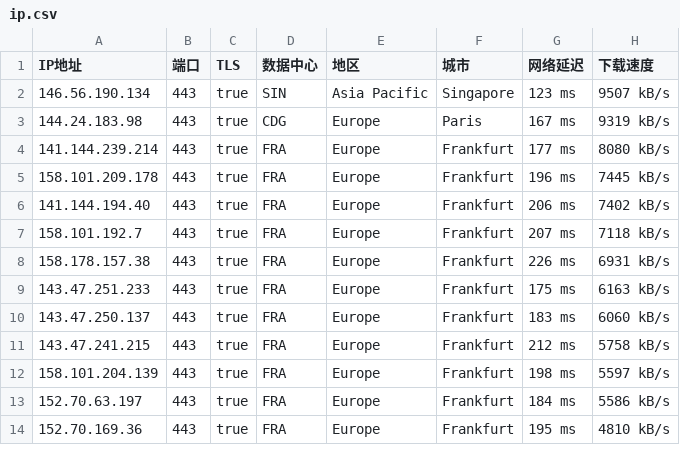
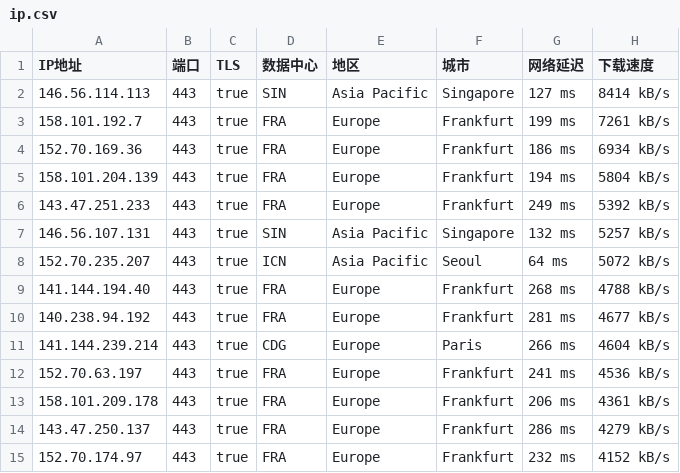
Before and after one commit to ailx1101/Cloudflare-IP-SpeedTest, a CSV file: ip.csv, drawn as a sheet; only a part is shown; the diff covers the shown part only.

Commit message:
update ip.csv

```diff
--- a/ip.csv
+++ b/ip.csv
@@ -1,14 +1,15 @@
 IP地址,端口,TLS,数据中心,地区,城市,网络延迟,下载速度
-146.56.190.134,443,true,SIN,Asia Pacific,Singapore,123 ms,9507 kB/s
-144.24.183.98,443,true,CDG,Europe,Paris,167 ms,9319 kB/s
-141.144.239.214,443,true,FRA,Europe,Frankfurt,177 ms,8080 kB/s
-158.101.209.178,443,true,FRA,Europe,Frankfurt,196 ms,7445 kB/s
-141.144.194.40,443,true,FRA,Europe,Frankfurt,206 ms,7402 kB/s
-158.101.192.7,443,true,FRA,Europe,Frankfurt,207 ms,7118 kB/s
-158.178.157.38,443,true,FRA,Europe,Frankfurt,226 ms,6931 kB/s
-143.47.251.233,443,true,FRA,Europe,Frankfurt,175 ms,6163 kB/s
-143.47.250.137,443,true,FRA,Europe,Frankfurt,183 ms,6060 kB/s
-143.47.241.215,443,true,FRA,Europe,Frankfurt,212 ms,5758 kB/s
-158.101.204.139,443,true,FRA,Europe,Frankfurt,198 ms,5597 kB/s
-152.70.63.197,443,true,FRA,Europe,Frankfurt,184 ms,5586 kB/s
-152.70.169.36,443,true,FRA,Europe,Frankfurt,195 ms,4810 kB/s
+146.56.114.113,443,true,SIN,Asia Pacific,Singapore,127 ms,8414 kB/s
+158.101.192.7,443,true,FRA,Europe,Frankfurt,199 ms,7261 kB/s
+152.70.169.36,443,true,FRA,Europe,Frankfurt,186 ms,6934 kB/s
+158.101.204.139,443,true,FRA,Europe,Frankfurt,194 ms,5804 kB/s
+143.47.251.233,443,true,FRA,Europe,Frankfurt,249 ms,5392 kB/s
+146.56.107.131,443,true,SIN,Asia Pacific,Singapore,132 ms,5257 kB/s
+152.70.235.207,443,true,ICN,Asia Pacific,Seoul,64 ms,5072 kB/s
+141.144.194.40,443,true,FRA,Europe,Frankfurt,268 ms,4788 kB/s
+140.238.94.192,443,true,FRA,Europe,Frankfurt,281 ms,4677 kB/s
+141.144.239.214,443,true,CDG,Europe,Paris,266 ms,4604 kB/s
+152.70.63.197,443,true,FRA,Europe,Frankfurt,241 ms,4536 kB/s
+158.101.209.178,443,true,FRA,Europe,Frankfurt,206 ms,4361 kB/s
+143.47.250.137,443,true,FRA,Europe,Frankfurt,286 ms,4279 kB/s
+152.70.174.97,443,true,FRA,Europe,Frankfurt,232 ms,4152 kB/s
```
Also changed, not shown: 2 added rows, 7 removed rows and 14 edited cells elsewhere in this file.
